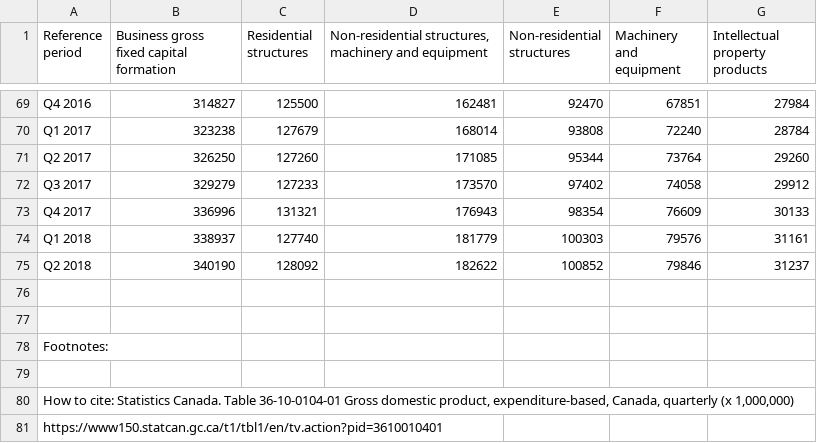
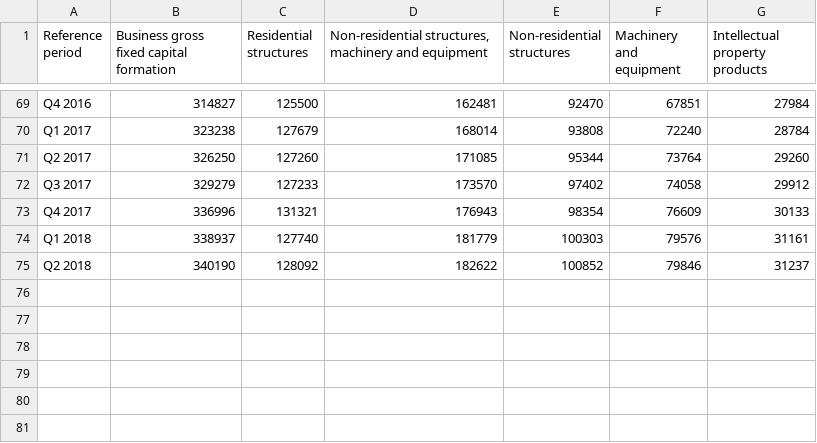
Before and after one commit to jtloong/blog_projects, a CSV file: corp_investment/investment.csv, drawn as a sheet; only a part is shown, gaps mark what is left out; the diff names each change by its address in the sheet, - before the commit and + after, or states it on an @@ line.

```diff
--- a/corp_investment/investment.csv
+++ b/corp_investment/investment.csv
-row 76: (empty)
-row 77: (empty)
-row 78: Footnotes:
-row 79: (empty)
-row 80: How to cite: Statistics Canada. Table 36-10-0104-01 Gross domestic product, expenditure-based, Canada, quarterly (x 1,000,000)
-row 81: https://www150.statcan.gc.ca/t1/tbl1/en/tv.action?pid=3610010401
```
Also changed, not shown: 2 other files.
